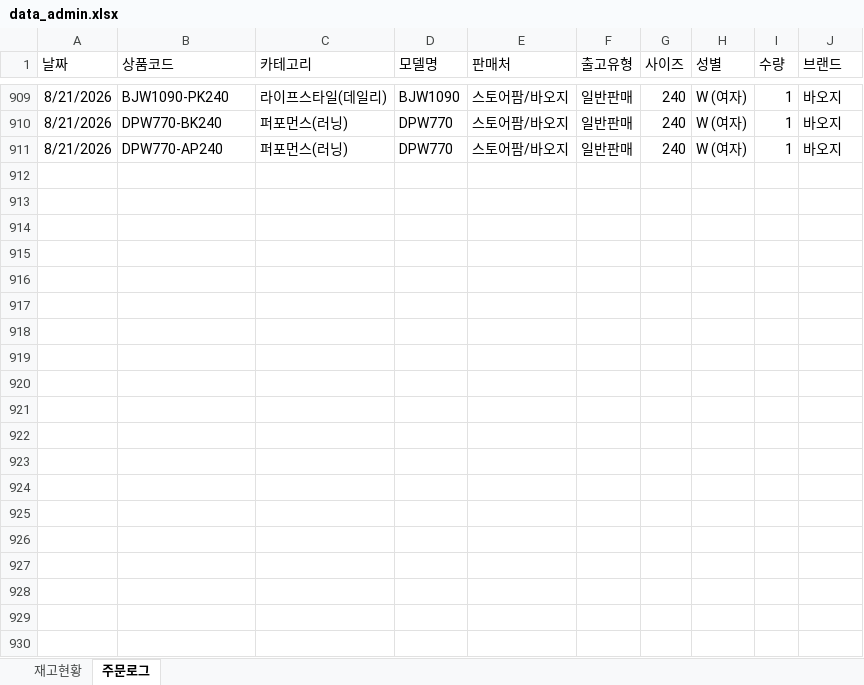
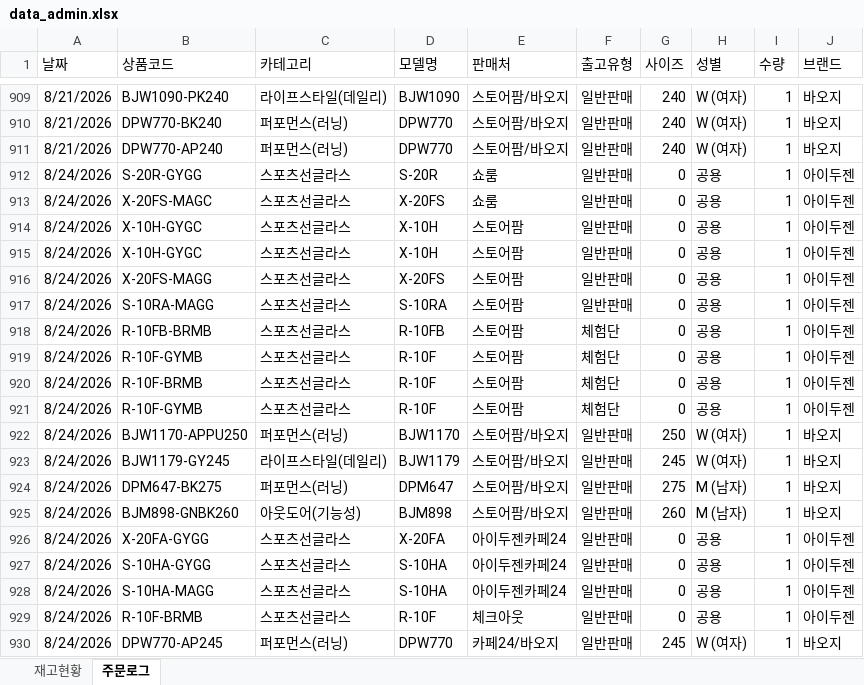
Before and after one commit to dkseotjd0112-max/Baoji-dashboard, an Excel workbook: data_admin.xlsx, sheet 주문로그, drawn as a sheet; only a part is shown, gaps mark what is left out; values as stored, in another font and other column widths than the file's, no borders; the diff covers the shown part only; the diff names each change by its address in the sheet, - before the commit and + after, or states it on an @@ line.

```diff
--- a/data_admin.xlsx (sheet 주문로그)
+++ b/data_admin.xlsx (sheet 주문로그)
+row 912: 8/24/2026 | S-20R-GYGG | 스포츠선글라스 | S-20R | 쇼룸 | 일반판매 | 0 | 공용 | 1 | 아이두젠
+row 913: 8/24/2026 | X-20FS-MAGC | 스포츠선글라스 | X-20FS | 쇼룸 | 일반판매 | 0 | 공용 | 1 | 아이두젠
+row 914: 8/24/2026 | X-10H-GYGC | 스포츠선글라스 | X-10H | 스토어팜 | 일반판매 | 0 | 공용 | 1 | 아이두젠
+row 915: 8/24/2026 | X-10H-GYGC | 스포츠선글라스 | X-10H | 스토어팜 | 일반판매 | 0 | 공용 | 1 | 아이두젠
+row 916: 8/24/2026 | X-20FS-MAGG | 스포츠선글라스 | X-20FS | 스토어팜 | 일반판매 | 0 | 공용 | 1 | 아이두젠
+row 917: 8/24/2026 | S-10RA-MAGG | 스포츠선글라스 | S-10RA | 스토어팜 | 일반판매 | 0 | 공용 | 1 | 아이두젠
+row 918: 8/24/2026 | R-10FB-BRMB | 스포츠선글라스 | R-10FB | 스토어팜 | 체험단 | 0 | 공용 | 1 | 아이두젠
+row 919: 8/24/2026 | R-10F-GYMB | 스포츠선글라스 | R-10F | 스토어팜 | 체험단 | 0 | 공용 | 1 | 아이두젠
+row 920: 8/24/2026 | R-10F-BRMB | 스포츠선글라스 | R-10F | 스토어팜 | 체험단 | 0 | 공용 | 1 | 아이두젠
+row 921: 8/24/2026 | R-10F-GYMB | 스포츠선글라스 | R-10F | 스토어팜 | 체험단 | 0 | 공용 | 1 | 아이두젠
+row 922: 8/24/2026 | BJW1170-APPU250 | 퍼포먼스(러닝) | BJW1170 | 스토어팜/바오지 | 일반판매 | 250 | W (여자) | 1 | 바오지
+row 923: 8/24/2026 | BJW1179-GY245 | 라이프스타일(데일리) | BJW1179 | 스토어팜/바오지 | 일반판매 | 245 | W (여자) | 1 | 바오지
+row 924: 8/24/2026 | DPM647-BK275 | 퍼포먼스(러닝) | DPM647 | 스토어팜/바오지 | 일반판매 | 275 | M (남자) | 1 | 바오지
+row 925: 8/24/2026 | BJM898-GNBK260 | 아웃도어(기능성) | BJM898 | 스토어팜/바오지 | 일반판매 | 260 | M (남자) | 1 | 바오지
+row 926: 8/24/2026 | X-20FA-GYGG | 스포츠선글라스 | X-20FA | 아이두젠카페24 | 일반판매 | 0 | 공용 | 1 | 아이두젠
+row 927: 8/24/2026 | S-10HA-GYGG | 스포츠선글라스 | S-10HA | 아이두젠카페24 | 일반판매 | 0 | 공용 | 1 | 아이두젠
+row 928: 8/24/2026 | S-10HA-MAGG | 스포츠선글라스 | S-10HA | 아이두젠카페24 | 일반판매 | 0 | 공용 | 1 | 아이두젠
+row 929: 8/24/2026 | R-10F-BRMB | 스포츠선글라스 | R-10F | 체크아웃 | 일반판매 | 0 | 공용 | 1 | 아이두젠
+row 930: 8/24/2026 | DPW770-AP245 | 퍼포먼스(러닝) | DPW770 | 카페24/바오지 | 일반판매 | 245 | W (여자) | 1 | 바오지
```
Also changed, not shown: 20 added rows elsewhere in this sheet, sheet 재고현황, data_general.xlsx, 1 other file.
